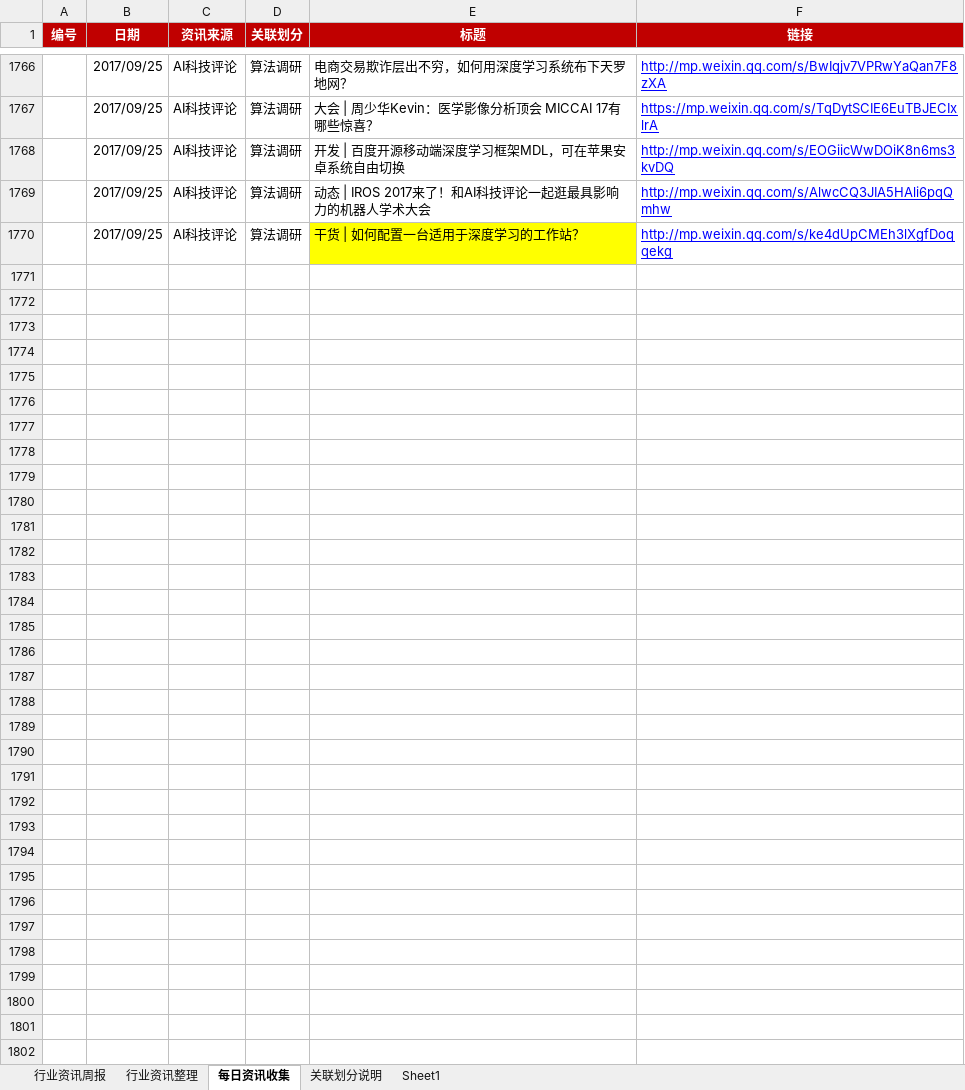
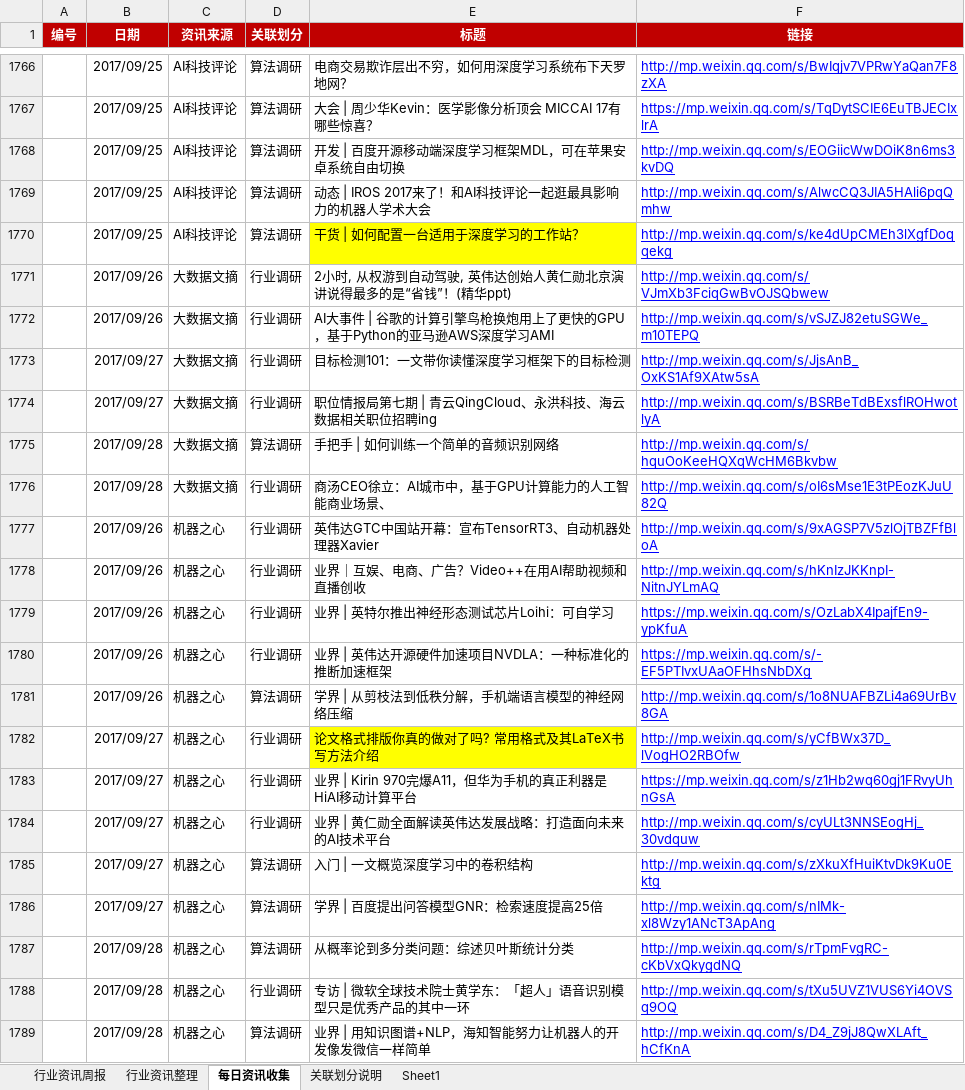
Before and after one commit to Johnqiu123/TradeInformation, an Excel workbook: 微信公众号信息整合1.0.xlsx, sheet 每日资讯收集, drawn as a sheet; only a part is shown, gaps mark what is left out; values as stored, in another font and other column widths than the file's, no borders; the diff covers the shown part only; the diff names each change by its address in the sheet, - before the commit and + after, or states it on an @@ line.

Commit message:
20170929更新
20170929更新

```diff
--- a/微信公众号信息整合1.0.xlsx (sheet 每日资讯收集)
+++ b/微信公众号信息整合1.0.xlsx (sheet 每日资讯收集)
+row 1771:  | 2017/09/26 | 大数据文摘 | 行业调研 | 2小时, 从权游到自动驾驶, 英伟达创始人黄仁勋北京演讲说得最多的是“省钱”！(精华ppt) | http://mp.weixin.qq.com/s/VJmXb3FciqGwBvOJSQbwew
+row 1772:  | 2017/09/26 | 大数据文摘 | 行业调研 | AI大事件 | 谷歌的计算引擎鸟枪换炮用上了更快的GPU，基于Python的亚马逊AWS深度学习AMI | http://mp.weixin.qq.com/s/vSJZJ82etuSGWe_m10TEPQ
+row 1773:  | 2017/09/27 | 大数据文摘 | 行业调研 | 目标检测101：一文带你读懂深度学习框架下的目标检测 | http://mp.weixin.qq.com/s/JjsAnB_OxKS1Af9XAtw5sA
+row 1774:  | 2017/09/27 | 大数据文摘 | 行业调研 | 职位情报局第七期 | 青云QingCloud、永洪科技、海云数据相关职位招聘ing | http://mp.weixin.qq.com/s/BSRBeTdBExsflROHwotlyA
+row 1775:  | 2017/09/28 | 大数据文摘 | 算法调研 | 手把手 | 如何训练一个简单的音频识别网络 | http://mp.weixin.qq.com/s/hquOoKeeHQXqWcHM6Bkvbw
+row 1776:  | 2017/09/28 | 大数据文摘 | 行业调研 | 商汤CEO徐立：AI城市中，基于GPU计算能力的人工智能商业场景、 | http://mp.weixin.qq.com/s/oI6sMse1E3tPEozKJuU82Q
+row 1777:  | 2017/09/26 | 机器之心 | 行业调研 | 英伟达GTC中国站开幕：宣布TensorRT3、自动机器处理器Xavier | http://mp.weixin.qq.com/s/9xAGSP7V5zlOjTBZFfBloA
+row 1778:  | 2017/09/26 | 机器之心 | 行业调研 | 业界｜互娱、电商、广告？Video++在用AI帮助视频和直播创收 | http://mp.weixin.qq.com/s/hKnIzJKKnpI-NitnJYLmAQ
+row 1779:  | 2017/09/26 | 机器之心 | 行业调研 | 业界 | 英特尔推出神经形态测试芯片Loihi：可自学习 | https://mp.weixin.qq.com/s/OzLabX4IpajfEn9-ypKfuA
+row 1780:  | 2017/09/26 | 机器之心 | 行业调研 | 业界 | 英伟达开源硬件加速项目NVDLA：一种标准化的推断加速框架 | https://mp.weixin.qq.com/s/-EF5PTIvxUAaOFHhsNbDXg
+row 1781:  | 2017/09/26 | 机器之心 | 算法调研 | 学界 | 从剪枝法到低秩分解，手机端语言模型的神经网络压缩 | http://mp.weixin.qq.com/s/1o8NUAFBZLi4a69UrBv8GA
+row 1782:  | 2017/09/27 | 机器之心 | 行业调研 | 论文格式排版你真的做对了吗? 常用格式及其LaTeX书写方法介绍 | http://mp.weixin.qq.com/s/yCfBWx37D_lVogHO2RBOfw
+row 1783:  | 2017/09/27 | 机器之心 | 行业调研 | 业界 | Kirin 970完爆A11，但华为手机的真正利器是HiAI移动计算平台 | https://mp.weixin.qq.com/s/z1Hb2wq60gj1FRvyUhnGsA
+row 1784:  | 2017/09/27 | 机器之心 | 行业调研 | 业界 | 黄仁勋全面解读英伟达发展战略：打造面向未来的AI技术平台 | http://mp.weixin.qq.com/s/cyULt3NNSEogHj_30vdquw
+row 1785:  | 2017/09/27 | 机器之心 | 算法调研 | 入门 | 一文概览深度学习中的卷积结构 | http://mp.weixin.qq.com/s/zXkuXfHuiKtvDk9Ku0Ektg
+row 1786:  | 2017/09/27 | 机器之心 | 算法调研 | 学界 | 百度提出问答模型GNR：检索速度提高25倍 | http://mp.weixin.qq.com/s/nIMk-xl8Wzy1ANcT3ApAng
+row 1787:  | 2017/09/28 | 机器之心 | 算法调研 | 从概率论到多分类问题：综述贝叶斯统计分类 | http://mp.weixin.qq.com/s/rTpmFvgRC-cKbVxQkygdNQ
+row 1788:  | 2017/09/28 | 机器之心 | 行业调研 | 专访 | 微软全球技术院士黄学东：「超人」语音识别模型只是优秀产品的其中一环 | http://mp.weixin.qq.com/s/tXu5UVZ1VUS6Yi4OVSq9OQ
+row 1789:  | 2017/09/28 | 机器之心 | 算法调研 | 业界 | 用知识图谱+NLP，海知智能努力让机器人的开发像发微信一样简单 | http://mp.weixin.qq.com/s/D4_Z9jJ8QwXLAft_hCfKnA
```
Also changed, not shown: 42 added rows and 47 hidden or unhidden rows elsewhere in this sheet, sheet 行业资讯周报, hidden cells.
